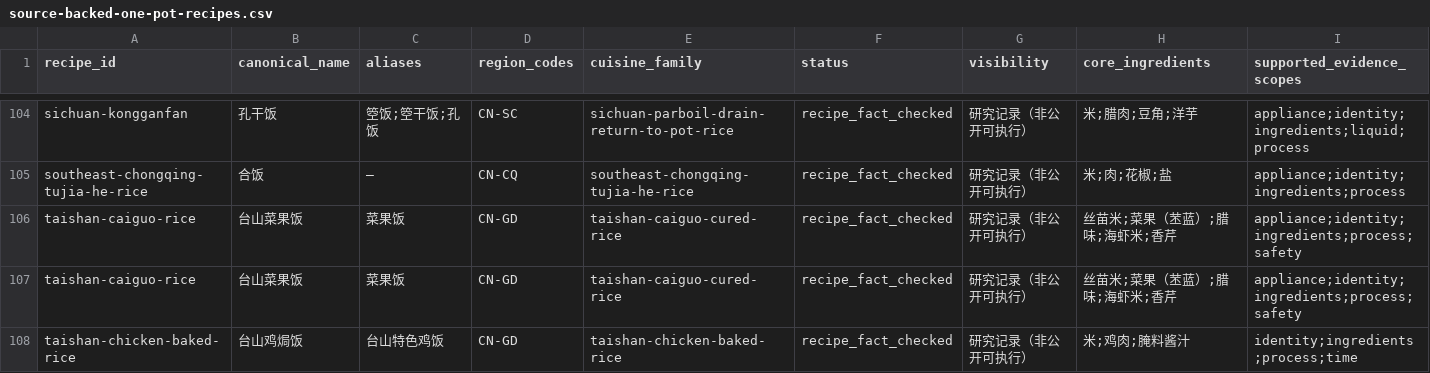
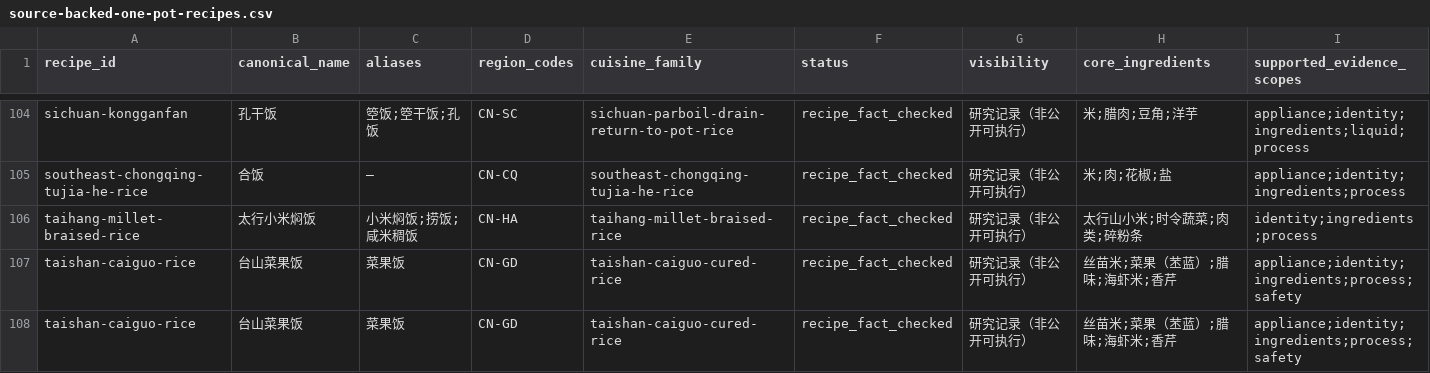
Before and after one commit to liuyuxin01210725-debug/yiguochu, a CSV file: docs/source-backed-one-pot-recipes.csv, drawn as a sheet; only a part is shown, gaps mark what is left out; the shorter side is filled out with more unchanged rows; rows hold the shown columns only; the diff names each change by its address in the sheet, - before the commit and + after, or states it on an @@ line.

Commit message:
data: add sourced Taihang millet braised rice

```diff
--- a/docs/source-backed-one-pot-recipes.csv
+++ b/docs/source-backed-one-pot-recipes.csv
+row 106: taihang-millet-braised-rice | 太行小米焖饭 | 小米焖饭;捞饭;咸米稠饭 | CN-HA | taihang-millet-braised-rice | recipe_fact_checked | 研究记录（非公开可执行） | 太行山小米;时令蔬菜;肉类;碎粉条 | identity;ingredients;process
```
Also changed, not shown: 4 other files.
